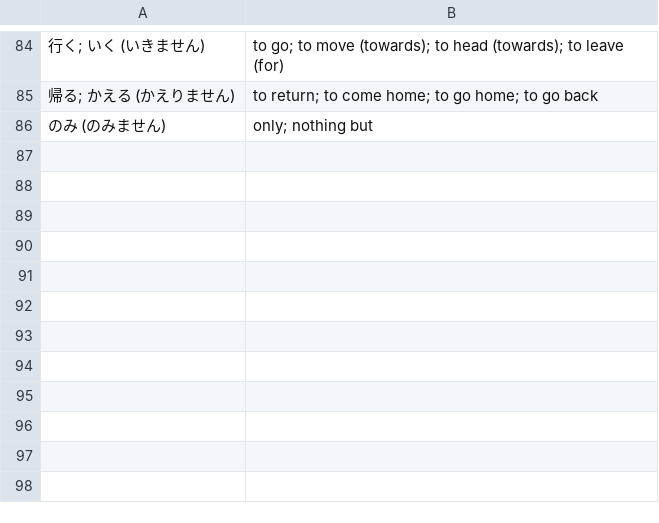
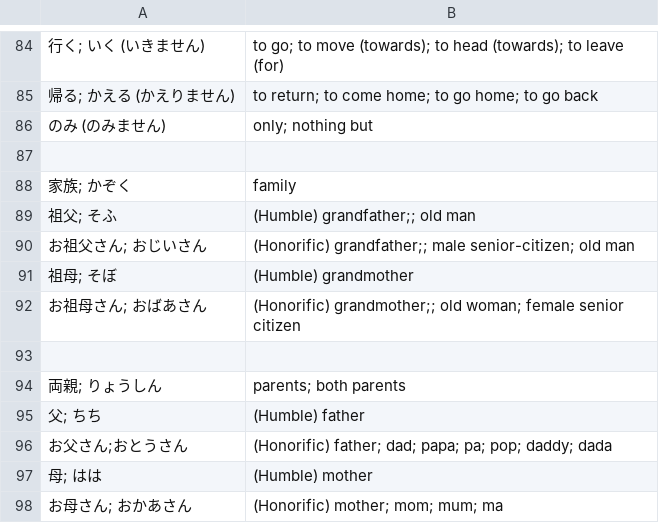
Before and after one commit to kamil-adam/anki, a CSV file: japan/japoński.csv, drawn as a sheet; only a part is shown, gaps mark what is left out; the diff names each change by its address in the sheet, - before the commit and + after, or states it on an @@ line.

Commit message:
add japan

```diff
--- a/japan/japoński.csv
+++ b/japan/japoński.csv
+row 87: (empty)
+row 88: 家族; かぞく | family
+row 89: 祖父; そふ | (Humble) grandfather;; old man
+row 90: お祖父さん; おじいさん | (Honorific) grandfather;; male senior-citizen; old man
+row 91: 祖母; そぼ | (Humble) grandmother
+row 92: お祖母さん; おばあさん | (Honorific) grandmother;; old woman; female senior citizen
+row 93: (empty)
+row 94: 両親; りょうしん | parents; both parents
+row 95: 父; ちち | (Humble) father
+row 96: お父さん;おとうさん | (Honorific) father; dad; papa; pa; pop; daddy; dada
+row 97: 母; はは | (Humble) mother
+row 98: お母さん; おかあさん | (Honorific) mother; mom; mum; ma
```
